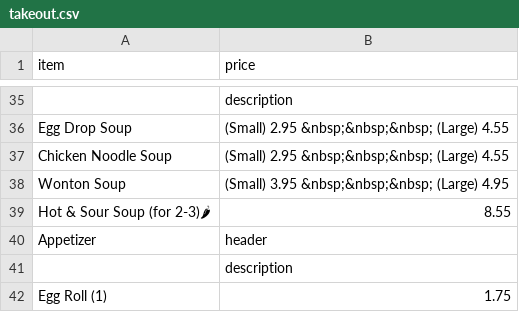
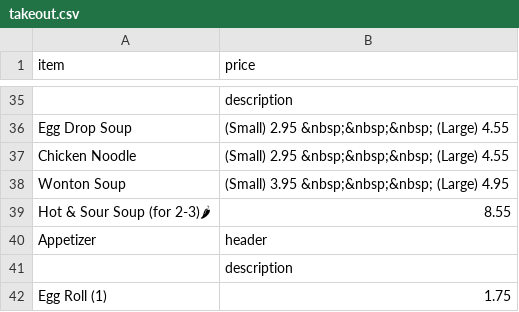
Before and after one commit to BMChenRestaurant/bmchem, a CSV file: takeout.csv, drawn as a sheet; only a part is shown, gaps mark what is left out; the diff names each change by its address in the sheet, - before the commit and + after, or states it on an @@ line.

Commit message:
Update takeout.csv

```diff
--- a/takeout.csv
+++ b/takeout.csv
-A37 (item): Chicken Noodle Soup
+A37 (item): Chicken Noodle
```
